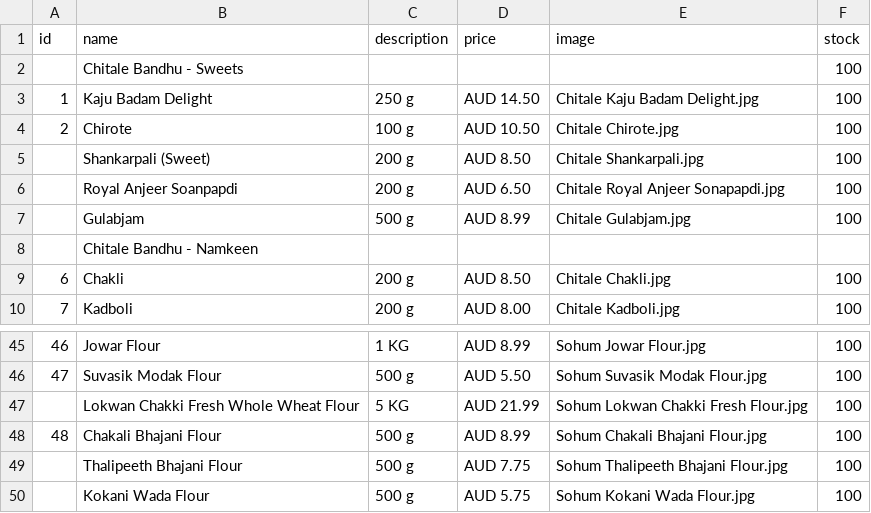
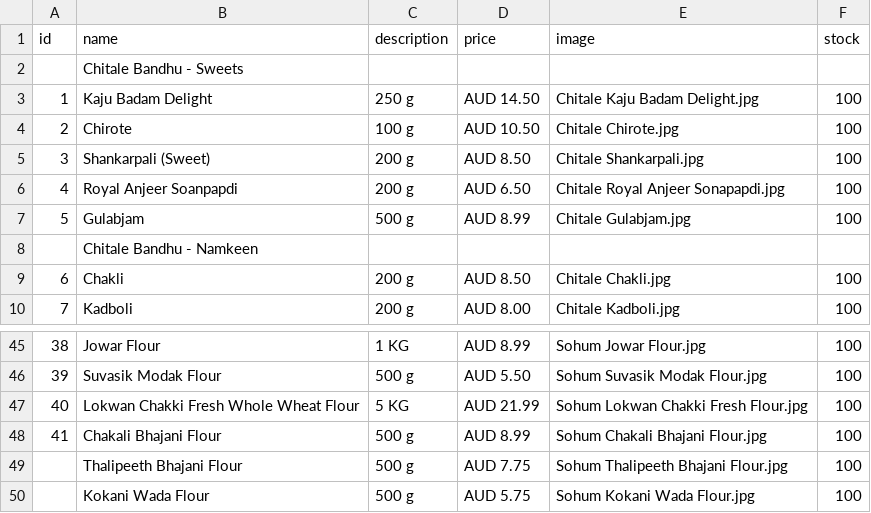
Before and after one commit to hariomfoodswollongong-ops/mywebsite, a CSV file: public/products.csv, drawn as a sheet; only a part is shown, gaps mark what is left out; the diff covers the shown part only.

```diff
--- a/public/products.csv
+++ b/public/products.csv
@@ -1,8 +1,8 @@
 id,name,description,price,image,stock
-,Chitale Bandhu - Sweets,,,,100
+,Chitale Bandhu - Sweets,,,,
 1,Kaju Badam Delight,250 g,AUD 14.50,Chitale Kaju Badam Delight.jpg,100
 2,Chirote,100 g,AUD 10.50,Chitale Chirote.jpg,100
-,Shankarpali (Sweet),200 g,AUD 8.50,Chitale Shankarpali.jpg,100
-,Royal Anjeer Soanpapdi,200 g,AUD 6.50,Chitale Royal Anjeer Sonapapdi.jpg,100
-,Gulabjam,500 g,AUD 8.99,Chitale Gulabjam.jpg,100
+3,Shankarpali (Sweet),200 g,AUD 8.50,Chitale Shankarpali.jpg,100
+4,Royal Anjeer Soanpapdi,200 g,AUD 6.50,Chitale Royal Anjeer Sonapapdi.jpg,100
+5,Gulabjam,500 g,AUD 8.99,Chitale Gulabjam.jpg,100
 ,Chitale Bandhu - Namkeen,,,,
@@ -45,5 +45,5 @@ id,name,description,price,image,stock
-46,Jowar Flour,1 KG,AUD 8.99,Sohum Jowar Flour.jpg,100
-47,Suvasik Modak Flour,500 g,AUD 5.50,Sohum Suvasik Modak Flour.jpg,100
-,Lokwan Chakki Fresh Whole Wheat Flour,5 KG,AUD 21.99,Sohum Lokwan Chakki Fresh Flour.jpg,100
-48,Chakali Bhajani Flour,500 g,AUD 8.99,Sohum Chakali Bhajani Flour.jpg,100
+38,Jowar Flour,1 KG,AUD 8.99,Sohum Jowar Flour.jpg,100
+39,Suvasik Modak Flour,500 g,AUD 5.50,Sohum Suvasik Modak Flour.jpg,100
+40,Lokwan Chakki Fresh Whole Wheat Flour,5 KG,AUD 21.99,Sohum Lokwan Chakki Fresh Flour.jpg,100
+41,Chakali Bhajani Flour,500 g,AUD 8.99,Sohum Chakali Bhajani Flour.jpg,100
 ,Thalipeeth Bhajani Flour,500 g,AUD 7.75,Sohum Thalipeeth Bhajani Flour.jpg,100
```
Also changed, not shown: 24 edited cells elsewhere in this file.
